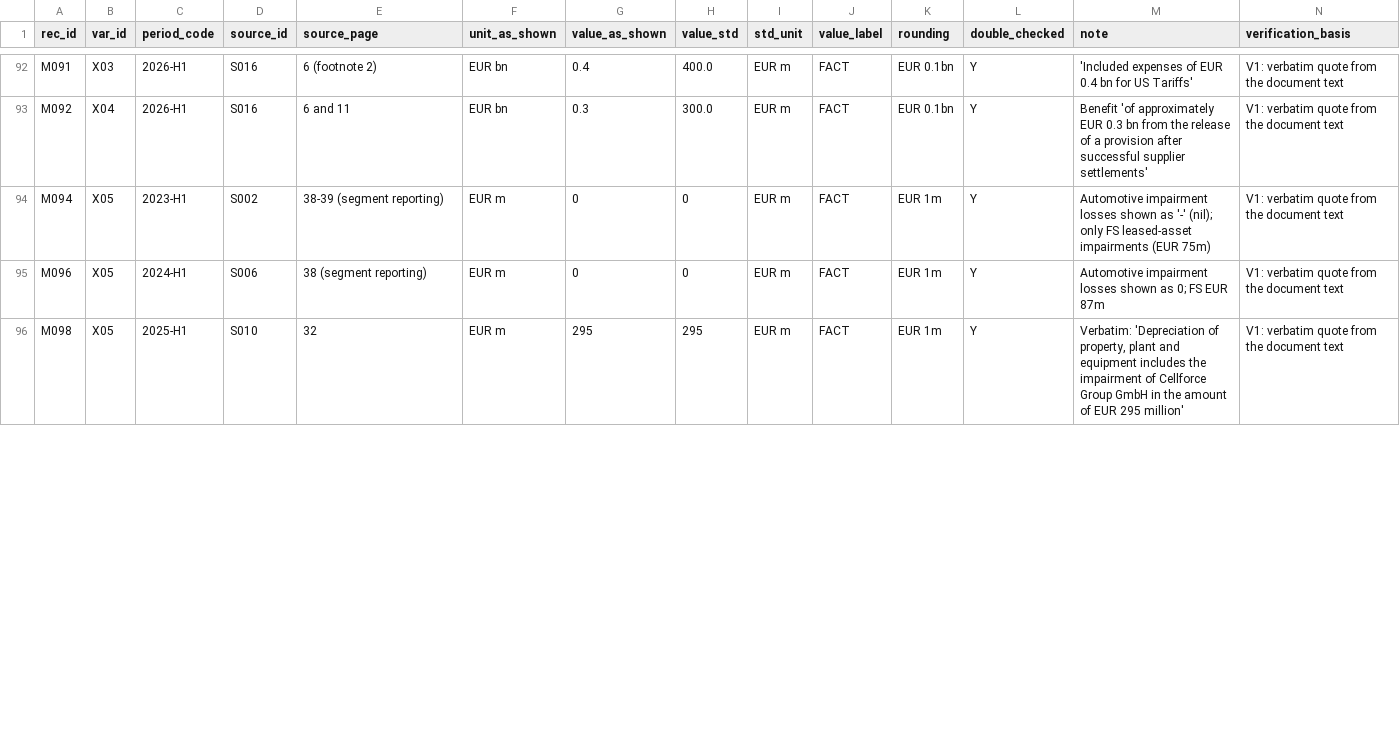
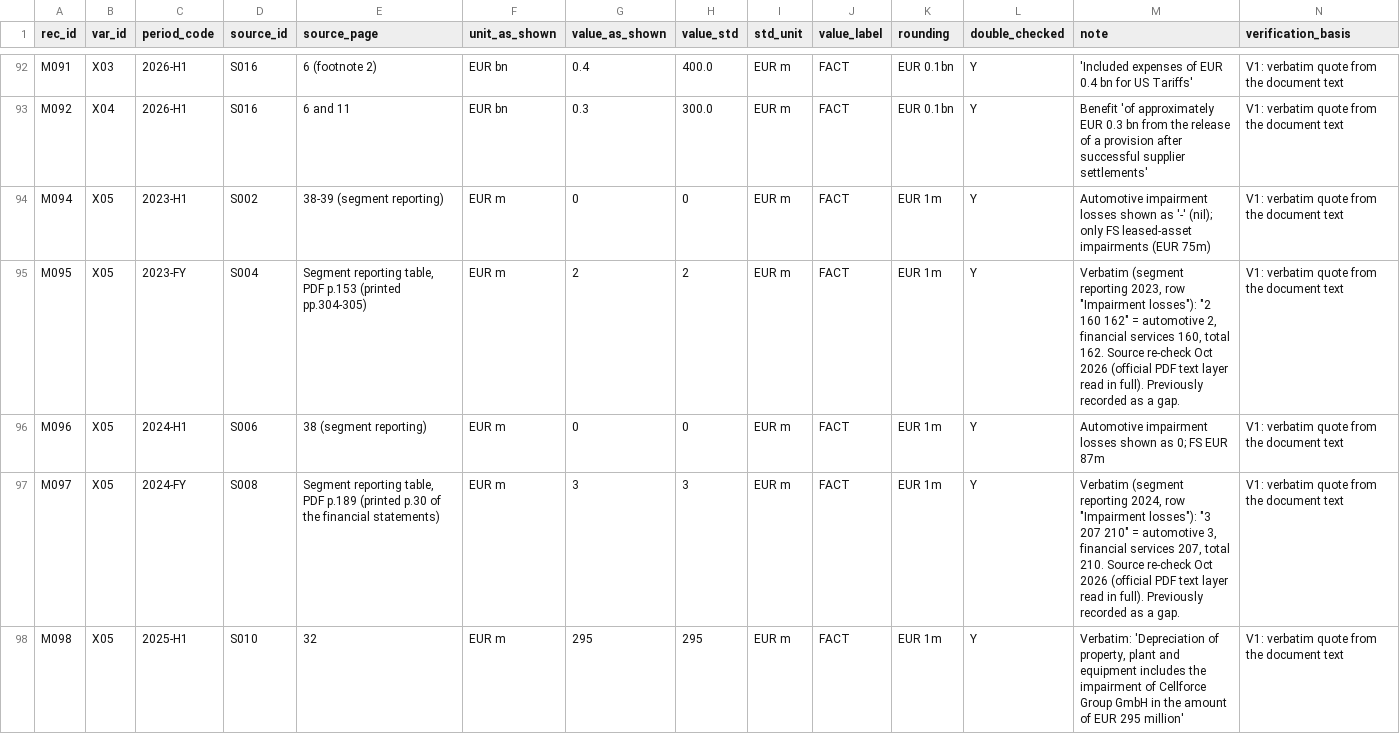
Before and after one commit to vigneshwari2408/porsche-margin-recovery, a CSV file: data/staging/manual_inputs.csv, drawn as a sheet; only a part is shown, gaps mark what is left out; the diff covers the shown part only; the diff names each change by its address in the sheet, - before the commit and + after, or states it on an @@ line.

```diff
--- a/data/staging/manual_inputs.csv
+++ b/data/staging/manual_inputs.csv
+row 95: M095 | X05 | 2023-FY | S004 | Segment reporting table, PDF p.153 (printed pp.304-305) | EUR m | 2 | 2 | EUR m | FACT | EUR 1m | Y | Verbatim (segment reporting 2023, row "Impairment losses"): "2 160 162" = automotive 2, financial services 160, total 162. Source re-check Oct 2026 (official PDF text layer read in full). Previously recorded as a gap. | V1: verbatim quote from the document text
+row 97: M097 | X05 | 2024-FY | S008 | Segment reporting table, PDF p.189 (printed p.30 of the financial statements) | EUR m | 3 | 3 | EUR m | FACT | EUR 1m | Y | Verbatim (segment reporting 2024, row "Impairment losses"): "3 207 210" = automotive 3, financial services 207, total 210. Source re-check Oct 2026 (official PDF text layer read in full). Previously recorded as a gap. | V1: verbatim quote from the document text
```
Also changed, not shown: 1 added row and 7 edited cells elsewhere in this file, data/excel_import/assumption.csv, data/powerbi/Assumption.csv, 27 other files.
